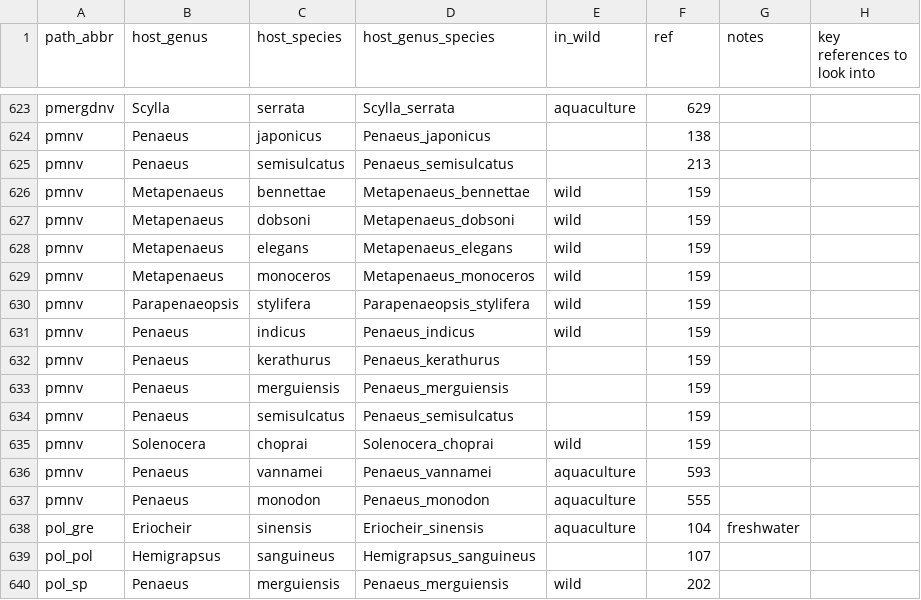
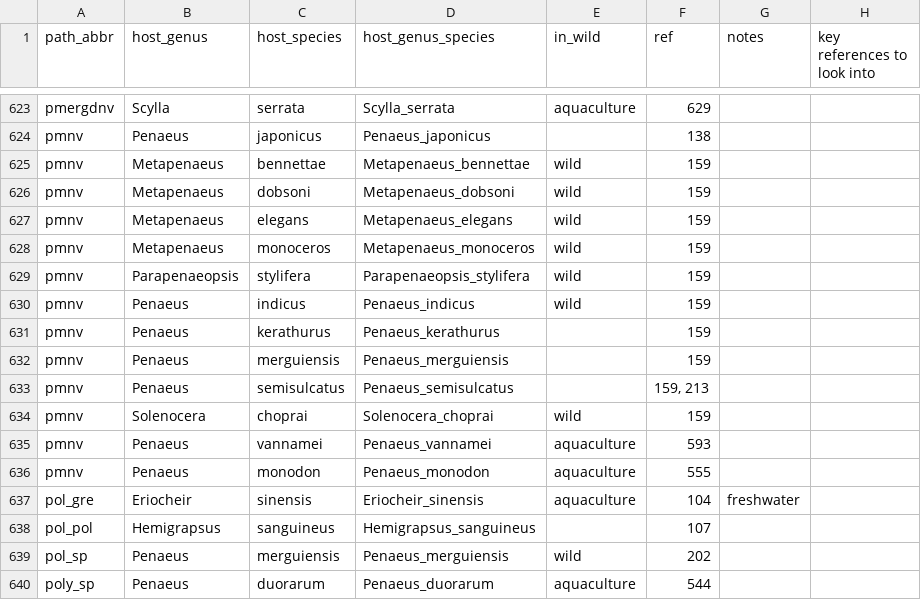
Before and after one commit to duermite/PSR, a CSV file: raw_data/pathogen_hosts.csv, drawn as a sheet; only a part is shown, gaps mark what is left out; the shorter side is filled out with more unchanged rows.

```diff
--- a/raw_data/pathogen_hosts.csv
+++ b/raw_data/pathogen_hosts.csv
@@ -624,3 +624,2 @@ pmergdnv,Scylla,serrata,Scylla_serrata,aquaculture,629,,
 pmnv,Penaeus,japonicus,Penaeus_japonicus,,138,,
-pmnv,Penaeus,semisulcatus,Penaeus_semisulcatus,,213,,
 pmnv,Metapenaeus,bennettae,Metapenaeus_bennettae,wild,159,,
@@ -633,3 +632,3 @@ pmnv,Penaeus,kerathurus,Penaeus_kerathurus,,159,,
 pmnv,Penaeus,merguiensis,Penaeus_merguiensis,,159,,
-pmnv,Penaeus,semisulcatus,Penaeus_semisulcatus,,159,,
+pmnv,Penaeus,semisulcatus,Penaeus_semisulcatus,,"159, 213",,
 pmnv,Solenocera,choprai,Solenocera_choprai,wild,159,,
```
Also changed, not shown: clean_data/path_hosts_clean.csv.
